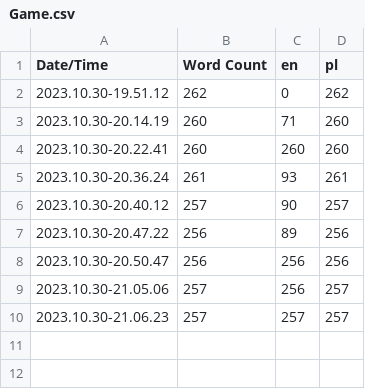
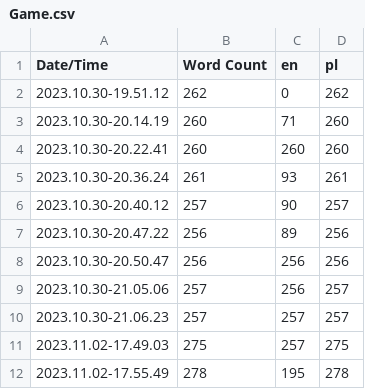
Before and after one commit to chomash/SWGameJam, a CSV file: Content/Localization/Game/Game.csv, drawn as a sheet; the diff names each change by its address in the sheet, - before the commit and + after, or states it on an @@ line.

Commit message:
add bongo, localization

```diff
--- a/Content/Localization/Game/Game.csv
+++ b/Content/Localization/Game/Game.csv
+row 11: 2023.11.02-17.49.03 | 275 | 257 | 275
+row 12: 2023.11.02-17.55.49 | 278 | 195 | 278
```
Also changed, not shown: 30 other files.
